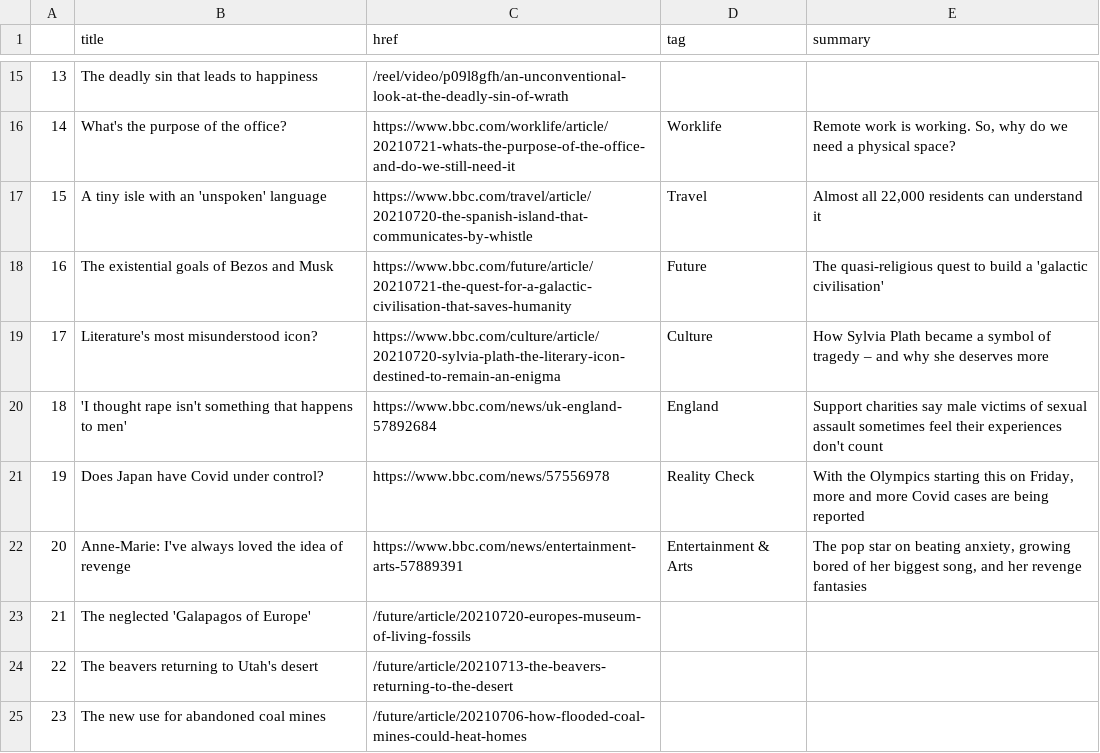
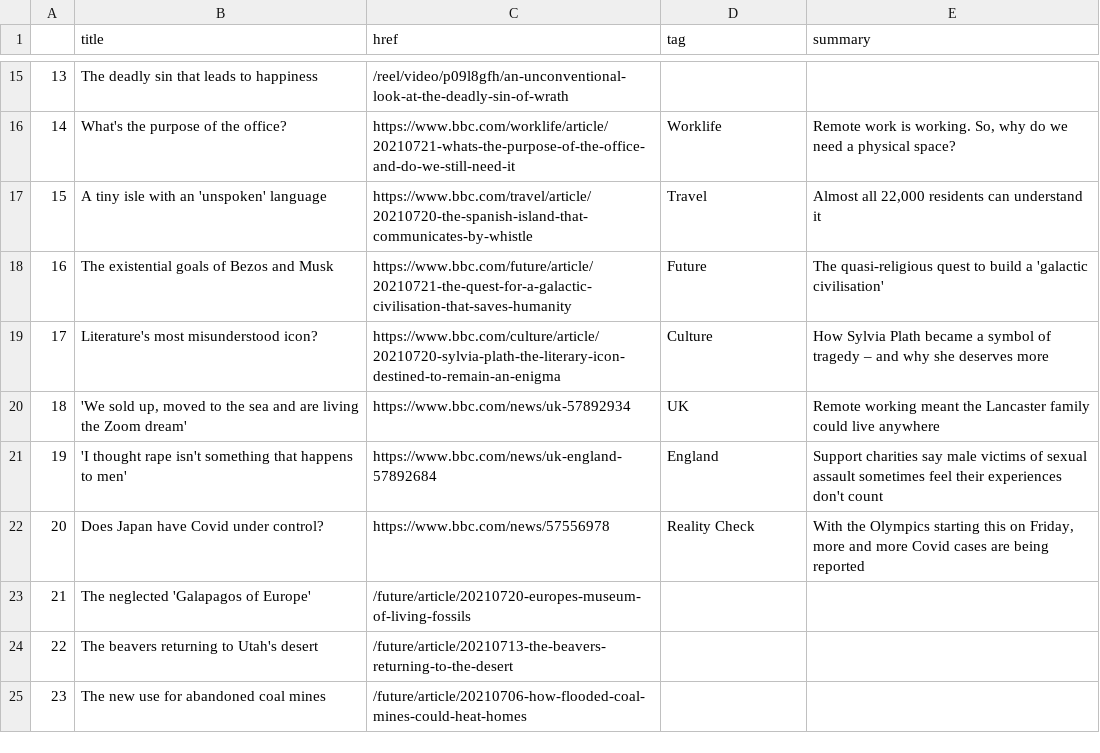
Before and after one commit to EMendy/Scraper_Info, a CSV file: bbc-headlines.csv, drawn as a sheet; only a part is shown, gaps mark what is left out; removed rows and columns are numbered as before the commit, all else as after; the diff names each change by its address in the sheet, - before the commit and + after, or states it on an @@ line.

```diff
--- a/bbc-headlines.csv
+++ b/bbc-headlines.csv
+row 20: 18 | 'We sold up, moved to the sea and are living the Zoom dream' | https://www.bbc.com/news/uk-57892934 | UK | Remote working meant the Lancaster family could live anywhere
@@ column A renumbered between rows 21 and 22 @@
-row 22: 20 | Anne-Marie: I've always loved the idea of revenge | https://www.bbc.com/news/entertainment-arts-57889391 | Entertainment & Arts | The pop star on beating anxiety, growing bored of her biggest song, and her revenge fantasies
```
